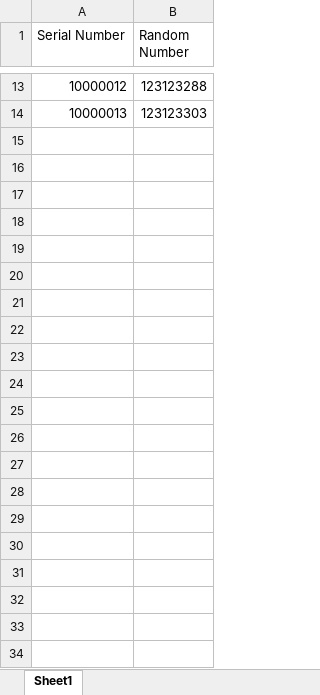
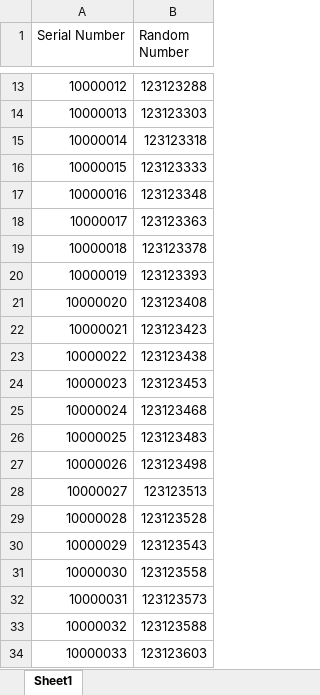
Before and after one commit to arwin-delasan/SerialNumberAutomationApp, an Excel workbook: SNRN.xlsx, sheet Sheet1, drawn as a sheet; only a part is shown, gaps mark what is left out; values as stored, in another font and other column widths than the file's, no borders; the diff names each change by its address in the sheet, - before the commit and + after, or states it on an @@ line.

```diff
--- a/SNRN.xlsx (sheet Sheet1)
+++ b/SNRN.xlsx (sheet Sheet1)
+row 15: 10000014 | 123123318
+row 16: 10000015 | 123123333
+row 17: 10000016 | 123123348
+row 18: 10000017 | 123123363
+row 19: 10000018 | 123123378
+row 20: 10000019 | 123123393
+row 21: 10000020 | 123123408
+row 22: 10000021 | 123123423
+row 23: 10000022 | 123123438
+row 24: 10000023 | 123123453
+row 25: 10000024 | 123123468
+row 26: 10000025 | 123123483
+row 27: 10000026 | 123123498
+row 28: 10000027 | 123123513
+row 29: 10000028 | 123123528
+row 30: 10000029 | 123123543
+row 31: 10000030 | 123123558
+row 32: 10000031 | 123123573
+row 33: 10000032 | 123123588
+row 34: 10000033 | 123123603
```
Also changed, not shown: 7 other files.
